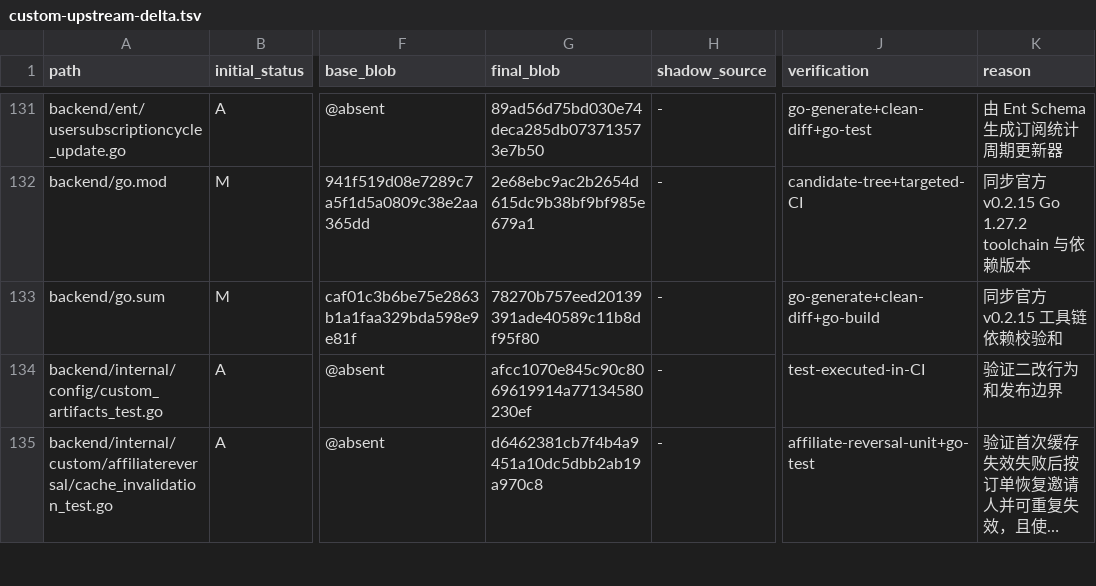
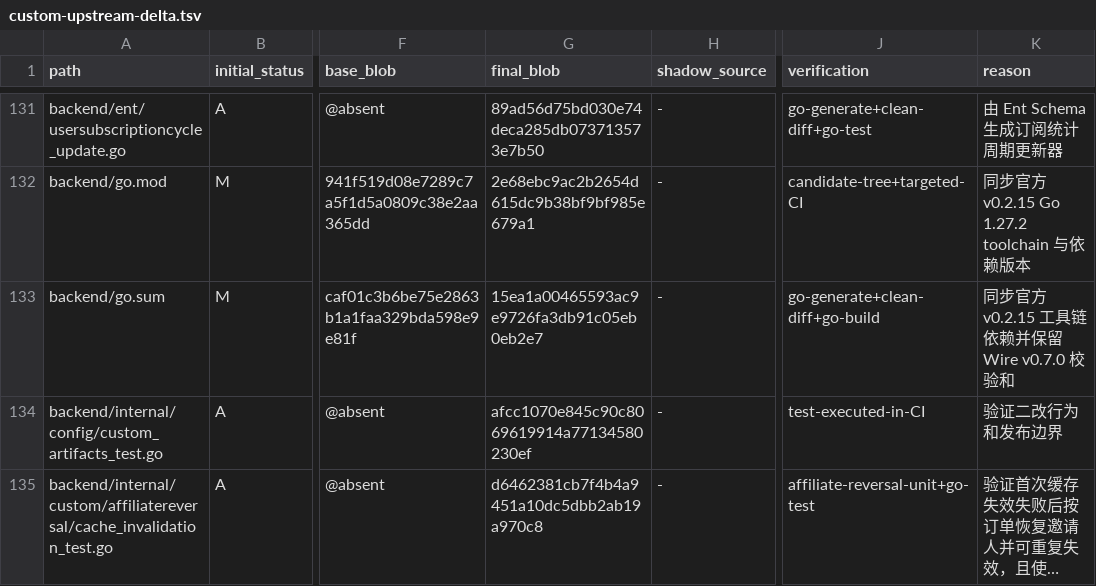
Before and after one commit to o87110/sub2api-custom-public, a TSV file: .github/custom-upstream-delta.tsv, drawn as a sheet; only a part is shown, gaps mark what is left out; long unchanged cells end in …; the diff names each change by its address in the sheet, - before the commit and + after, or states it on an @@ line.

Commit message:
fix(controlplane): retain wire generation checksum

```diff
--- a/.github/custom-upstream-delta.tsv
+++ b/.github/custom-upstream-delta.tsv
-G133 (final_blob): 78270b757eed20139391ade40589c11b8df95f80
+G133 (final_blob): 15ea1a00465593ac9e9726fa3db91c05eb0eb2e7
-K133 (reason): 同步官方 v0.2.15 工具链依赖校验和
+K133 (reason): 同步官方 v0.2.15 工具链依赖并保留 Wire v0.7.0 校验和
```
Also changed, not shown: 1 other file.
